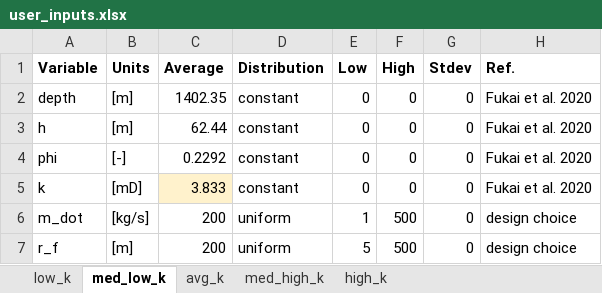
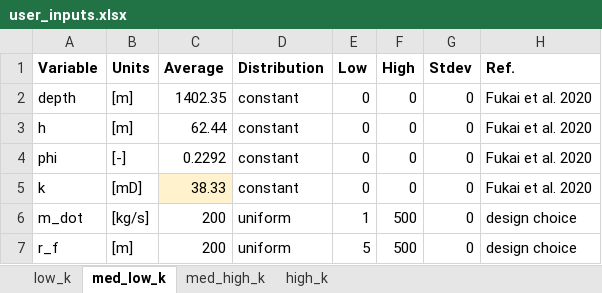
Before and after one commit to EnergyModels/caes, an Excel workbook: projects/virginia/parameter_sweep/user_inputs.xlsx, sheet med_low_k, drawn as a sheet; values as stored, in another font and other column widths than the file's, no borders; the diff names each change by its address in the sheet, - before the commit and + after, or states it on an @@ line.

```diff
--- a/projects/virginia/parameter_sweep/user_inputs.xlsx (sheet med_low_k)
+++ b/projects/virginia/parameter_sweep/user_inputs.xlsx (sheet med_low_k)
-sheet tab: avg_k
-C5 (Average): 3.833
+C5 (Average): 38.33
```
Also changed, not shown: sheet med_high_k, 2 other files.
